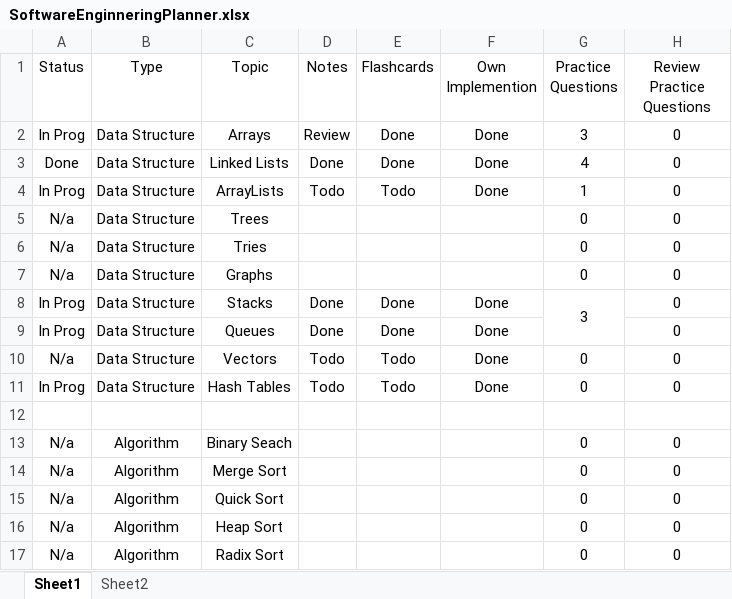
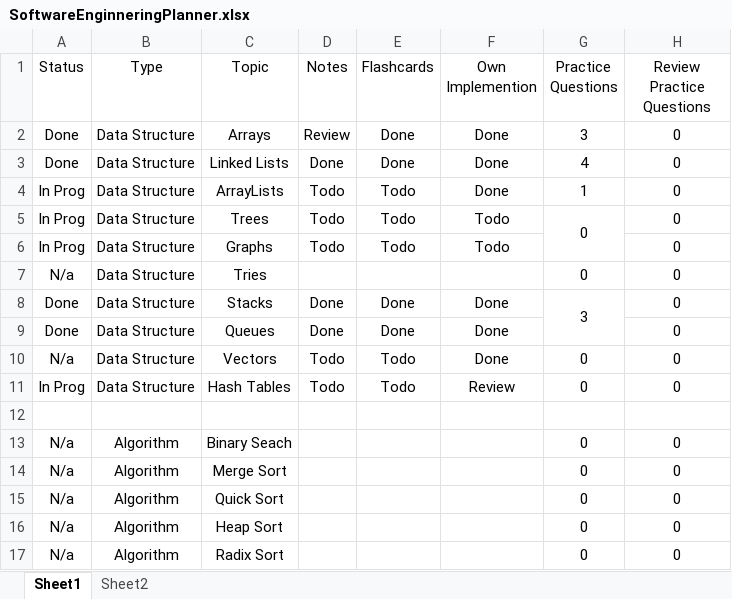
Before and after one commit to Baaartosz/corriander, an Excel workbook: SoftwareEnginneringPlanner.xlsx, sheet Sheet1, drawn as a sheet; only a part is shown; values as stored, in another font and other column widths than the file's, no borders; conditional formats not drawn; removed rows and columns are numbered as before the commit, all else as after; the diff names each change by its address in the sheet, - before the commit and + after, or states it on an @@ line.

Commit message:
planner update

```diff
--- a/SoftwareEnginneringPlanner.xlsx (sheet Sheet1)
+++ b/SoftwareEnginneringPlanner.xlsx (sheet Sheet1)
-A2 (Status): In Prog
+A2 (Status): Done
-A5 (Status): N/a
+A5 (Status): In Prog
-D5 (Notes): (empty)
+D5 (Notes): Todo
-E5 (Flashcards): (empty)
+E5 (Flashcards): Todo
-F5 (Own Implemention): (empty)
+F5 (Own Implemention): Todo
+G5:G6 merged
+row 6: In Prog | Data Structure | Graphs | Todo | Todo | Todo |  | 0
-row 7: N/a | Data Structure | Graphs |  |  |  | 0 | 0
-A8:A9 (Status): In Prog
+A8:A9 (Status): Done
-F11 (Own Implemention): Done
+F11 (Own Implemention): Review
```
